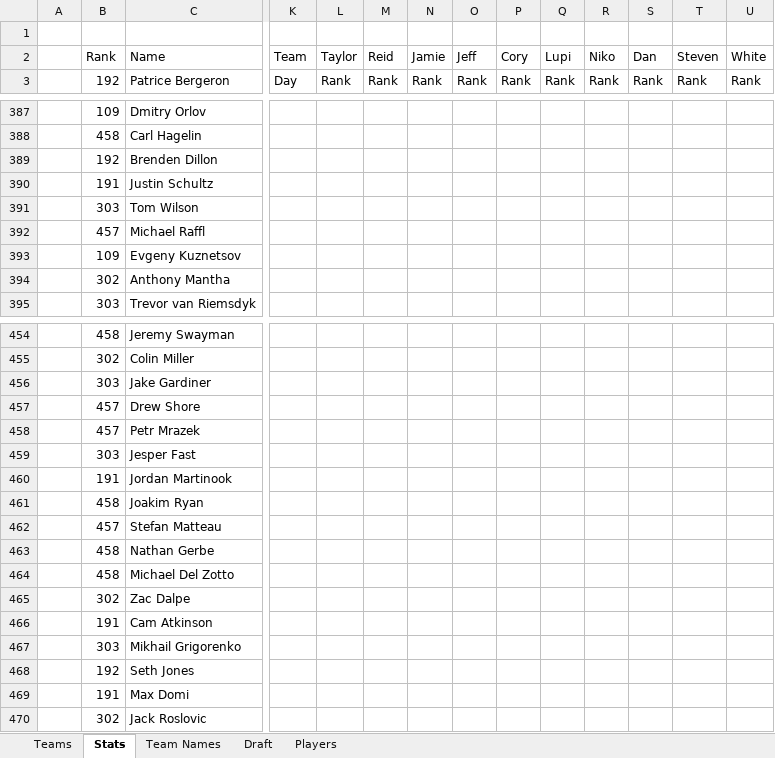
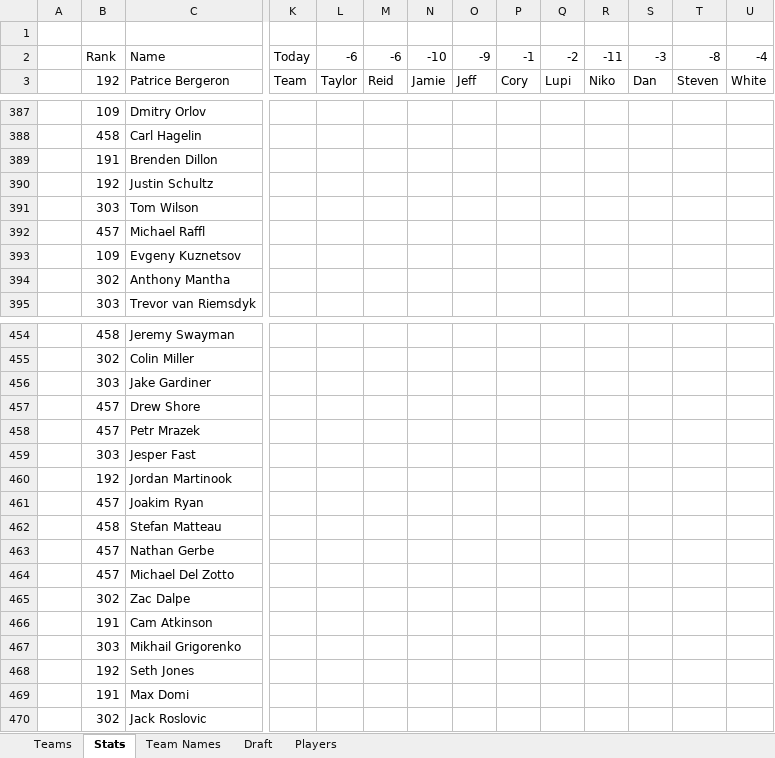
Before and after one commit to JordanFortney/fantasyHockeyPool, an Excel workbook: FantasyHockeyPoolDashboard.xlsx, sheet Stats, drawn as a sheet; only a part is shown, gaps mark what is left out; values as stored, in another font and other column widths than the file's, no cell formats; charts and pictures not drawn; the diff covers the shown part only; the diff names each change by its address in the sheet, - before the commit and + after, or states it on an @@ line.

```diff
--- a/FantasyHockeyPoolDashboard.xlsx (sheet Stats)
+++ b/FantasyHockeyPoolDashboard.xlsx (sheet Stats)
-K2: Team
+K2: Today
-L2: Taylor
+L2: -6
-M2: Reid
+M2: -6
-N2: Jamie
+N2: -10
-O2: Jeff
+O2: -9
-P2: Cory
+P2: -1
-Q2: Lupi
+Q2: -2
-R2: Niko
+R2: -11
-S2: Dan
+S2: -3
-T2: Steven
+T2: -8
-U2: White
+U2: -4
-K3: Day
+K3: Team
-L3: Rank
+L3: Taylor
-M3: Rank
+M3: Reid
-N3: Rank
+N3: Jamie
-O3: Rank
+O3: Jeff
-P3: Rank
+P3: Cory
-Q3: Rank
+Q3: Lupi
-R3: Rank
+R3: Niko
-S3: Rank
+S3: Dan
-T3: Rank
+T3: Steven
-U3: Rank
+U3: White
-B389: 192
+B389: 191
-B390: 191
+B390: 192
-B460: 191
+B460: 192
-B461: 458
+B461: 457
-B462: 457
+B462: 458
-B463:B464: 458
+B463:B464: 457
```
Also changed, not shown: other rows of this sheet, sheet Teams, cell formats, formulas that keep their value, charts or pictures.
